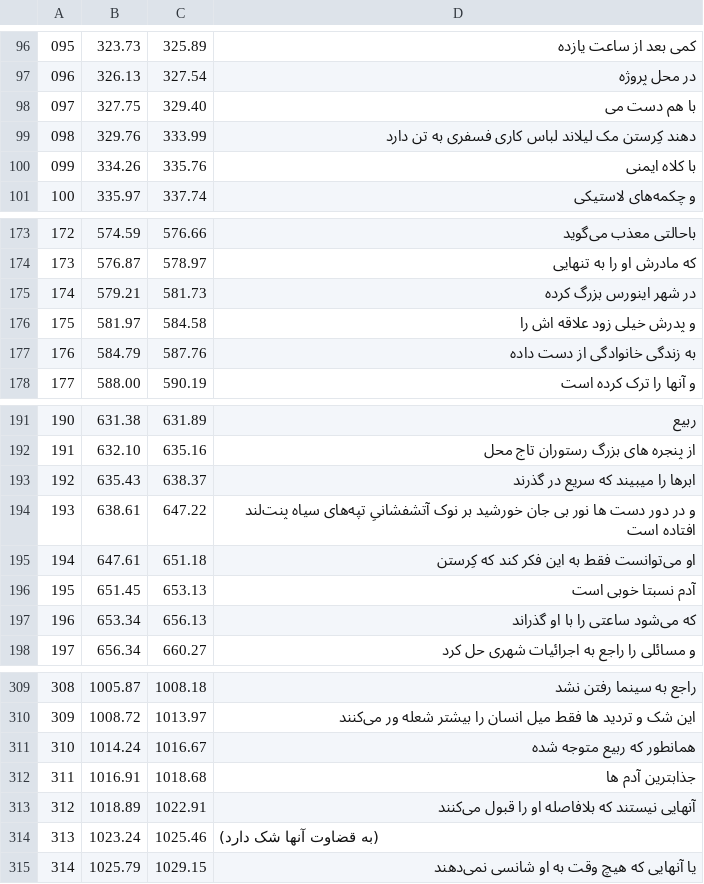
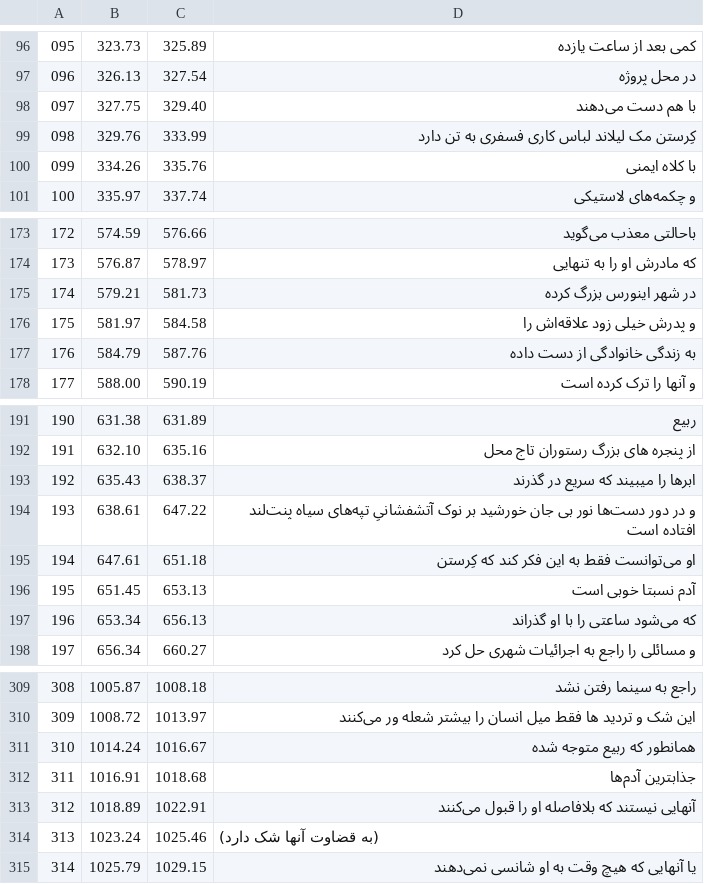
Before and after one commit to HKalbasi/tts-train-dataset, a CSV file: timed/02.csv, drawn as a sheet; only a part is shown, gaps mark what is left out.

```diff
--- a/timed/02.csv
+++ b/timed/02.csv
@@ -97,4 +97,4 @@
  096 |  326.13 |  327.54 | در محل پروژه
- 097 |  327.75 |  329.40 | با هم دست می
- 098 |  329.76 |  333.99 | دهند کِرستن مک لیلاند لباس کاری فسفری به تن دارد
+ 097 |  327.75 |  329.40 | با هم دست می‌دهند
+ 098 |  329.76 |  333.99 | کِرستن مک لیلاند لباس کاری فسفری به تن دارد
  099 |  334.26 |  335.76 | با کلاه ایمنی
@@ -175,3 +175,3 @@
  174 |  579.21 |  581.73 | در شهر اینورس بزرگ کرده
- 175 |  581.97 |  584.58 | و پدرش خیلی زود علاقه اش را
+ 175 |  581.97 |  584.58 | و پدرش خیلی زود علاقه‌اش را
  176 |  584.79 |  587.76 | به زندگی خانوادگی از دست داده
@@ -193,3 +193,3 @@
  192 |  635.43 |  638.37 | ابرها را میبیند که سریع در گذرند
- 193 |  638.61 |  647.22 | و در دور دست ها نور بی جان خورشید بر نوک آتشفشانیِ تپه‌های سیاه پنت‌لند افتاده است
+ 193 |  638.61 |  647.22 | و در دور دست‌ها نور بی جان خورشید بر نوک آتشفشانیِ تپه‌های سیاه پنت‌لند افتاده است
  194 |  647.61 |  651.18 | او می‌توانست فقط به این فکر کند که کِرستن
@@ -311,3 +311,3 @@
  310 | 1014.24 | 1016.67 | همانطور که ربیع متوجه شده
- 311 | 1016.91 | 1018.68 | جذابترین آدم ها
+ 311 | 1016.91 | 1018.68 | جذابترین آدم‌ها
  312 | 1018.89 | 1022.91 | آنهایی نیستند که بلافاصله او را قبول می‌کنند
```
Also changed, not shown: 2 other files.
